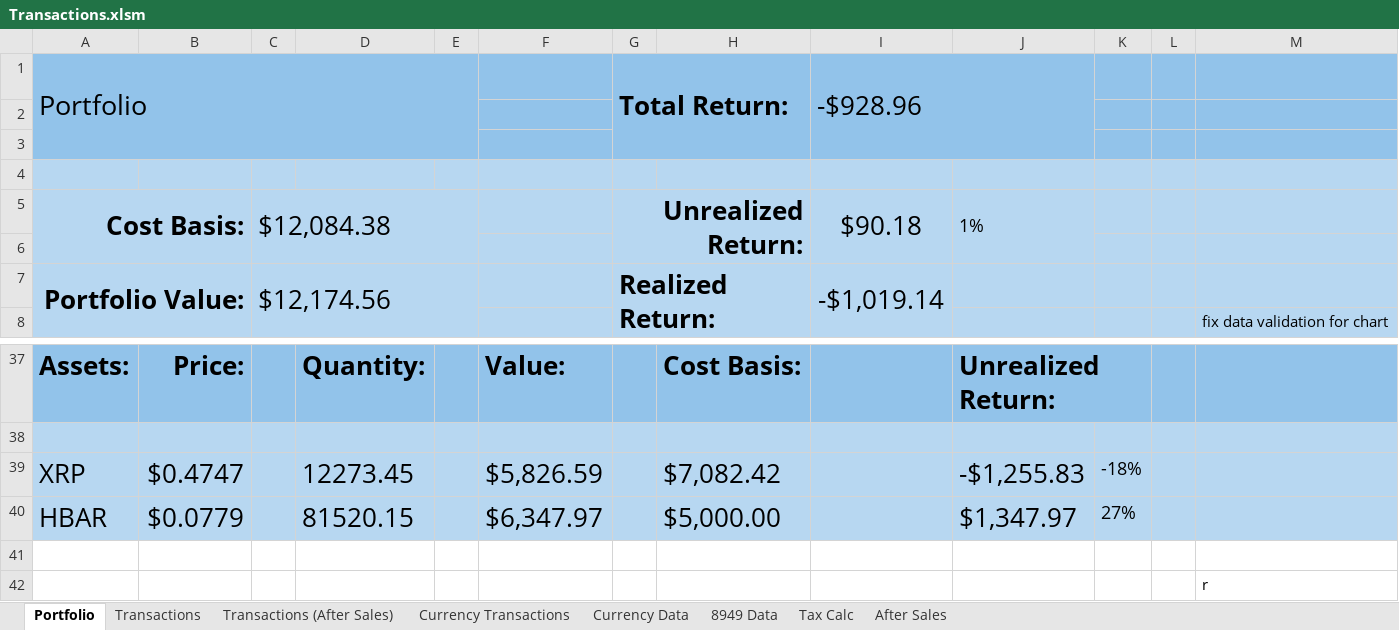
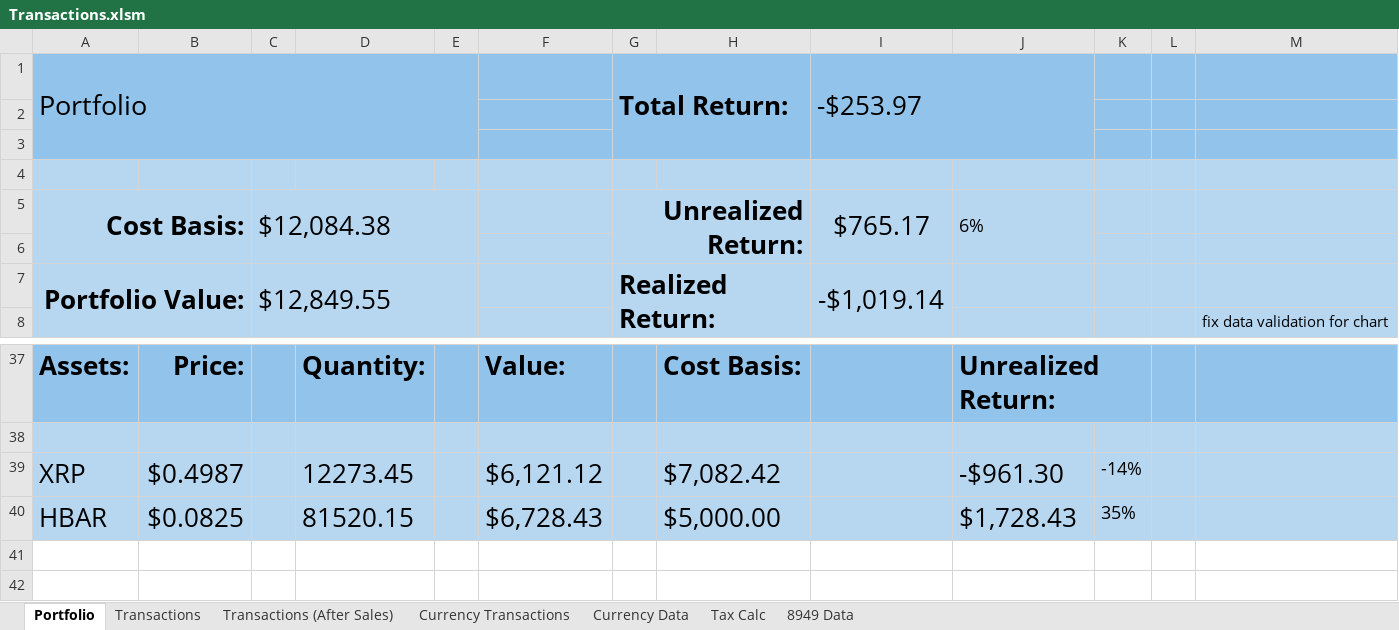
Before and after one commit to jtheriault17/crypto-excel, an Excel workbook: workbooks/Transactions.xlsm, sheet Portfolio, drawn as a sheet; only a part is shown, gaps mark what is left out; values as stored, in another font and other column widths than the file's, no borders; charts and pictures not drawn; the diff names each change by its address in the sheet, - before the commit and + after, or states it on an @@ line.

Commit message:
fixed update_transactions bug

```diff
--- a/workbooks/Transactions.xlsm (sheet Portfolio)
+++ b/workbooks/Transactions.xlsm (sheet Portfolio)
@@ sheet tab hidden: After Sales @@
@@ sheet tab order changed: Portfolio | Transactions | Transactions (After Sales) | Currency Transactions | Currency Data | Tax Calc | 8949 Data @@
-I1: -$928.96
+I1: -$253.97
-I5: $90.18
+I5: $765.17
-J5: 1%
+J5: 6%
-C7: $12,174.56
+C7: $12,849.55
-B39: $0.4747
+B39: $0.4987
-F39: $5,826.59
+F39: $6,121.12
-J39: -$1,255.83
+J39: -$961.30
-K39: -18%
+K39: -14%
-B40: $0.0779
+B40: $0.0825
-F40: $6,347.97
+F40: $6,728.43
-J40: $1,347.97
+J40: $1,728.43
-K40: 27%
+K40: 35%
-row 41: (empty)
-row 42:  |  |  |  |  |  |  |  |  |  |  |  | r
```
Also changed, not shown: sheet Transactions, sheet Transactions (After Sales), sheet Currency Data, sheet Tax Calc, charts or pictures, workbooks/after-sales.xlsx, 2 other files.
